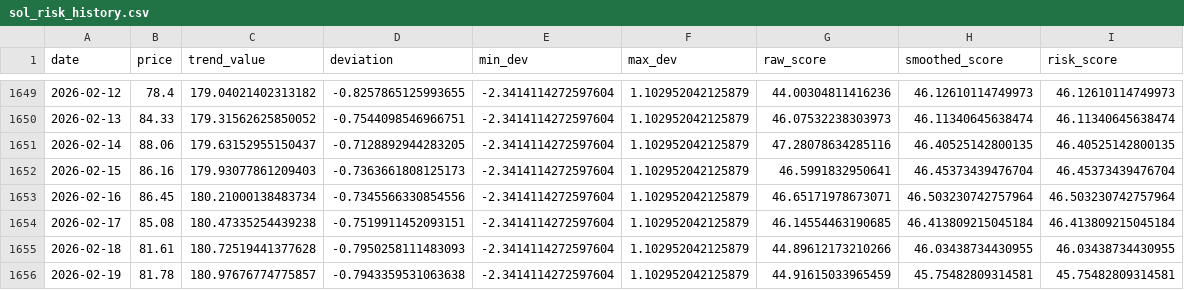
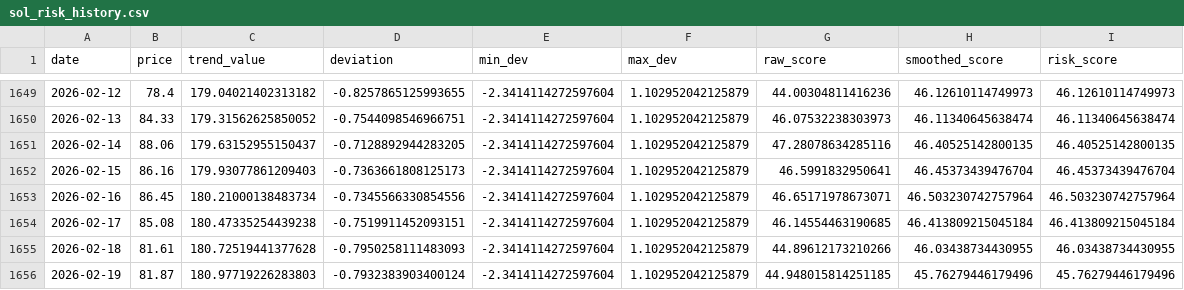
Before and after one commit to Prizeman-Enterprise/crypto-super-hub, a CSV file: data/sol_risk_history.csv, drawn as a sheet; only a part is shown, gaps mark what is left out.

```diff
--- a/data/sol_risk_history.csv
+++ b/data/sol_risk_history.csv
@@ -1655,2 +1655,2 @@ date,price,trend_value,deviation,min_dev,max_dev,raw_score,smoothed_score,risk_s
 2026-02-18,81.61,180.72519441377628,-0.7950258111483093,-2.3414114272597604,1.102952042125879,44.89612173210266,46.03438734430955,46.03438734430955
-2026-02-19,81.78,180.97676774775857,-0.7943359531063638,-2.3414114272597604,1.102952042125879,44.91615033965459,45.75482809314581,45.75482809314581
+2026-02-19,81.87,180.97719226283803,-0.7932383903400124,-2.3414114272597604,1.102952042125879,44.948015814251185,45.76279446179496,45.76279446179496
```
Also changed, not shown: data/btc_risk_history.csv, data/eth_risk_history.csv, 6 other files.
